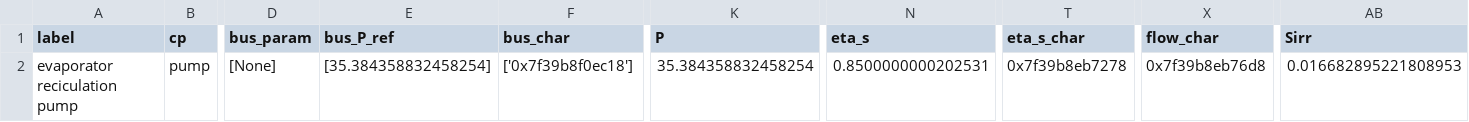
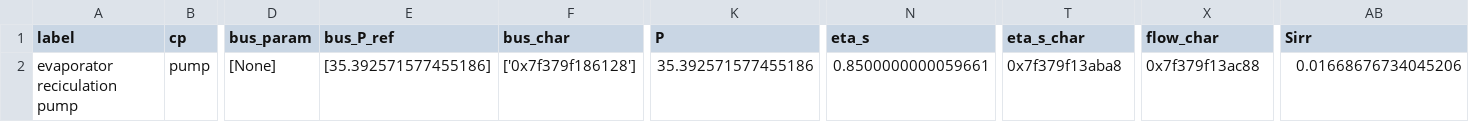
Before and after one commit to project-angus/IF_HeatSys_GeoStorage, a CSV file: BHES/powerplant/hp_discharge/comps/pump.csv, drawn as a sheet; only a part is shown, gaps mark what is left out; the diff names each change by its address in the sheet, - before the commit and + after, or states it on an @@ line.

```diff
--- a/BHES/powerplant/hp_discharge/comps/pump.csv
+++ b/BHES/powerplant/hp_discharge/comps/pump.csv
-E2 (bus_P_ref): [35.384358832458254]
+E2 (bus_P_ref): [35.392571577455186]
-F2 (bus_char): ['0x7f39b8f0ec18']
+F2 (bus_char): ['0x7f379f186128']
-K2 (P): 35.384358832458254
+K2 (P): 35.392571577455186
-N2 (eta_s): 0.8500000000202531
+N2 (eta_s): 0.8500000000059661
-T2 (eta_s_char): 0x7f39b8eb7278
+T2 (eta_s_char): 0x7f379f13aba8
-X2 (flow_char): 0x7f39b8eb76d8
+X2 (flow_char): 0x7f379f13ac88
-AB2 (Sirr): 0.016682895221808953
+AB2 (Sirr): 0.01668676734045206
```
Also changed, not shown: BHES/powerplant/hp_discharge/comps/char.csv, BHES/powerplant/hp_discharge/comps/compressor.csv, 8 other files.
